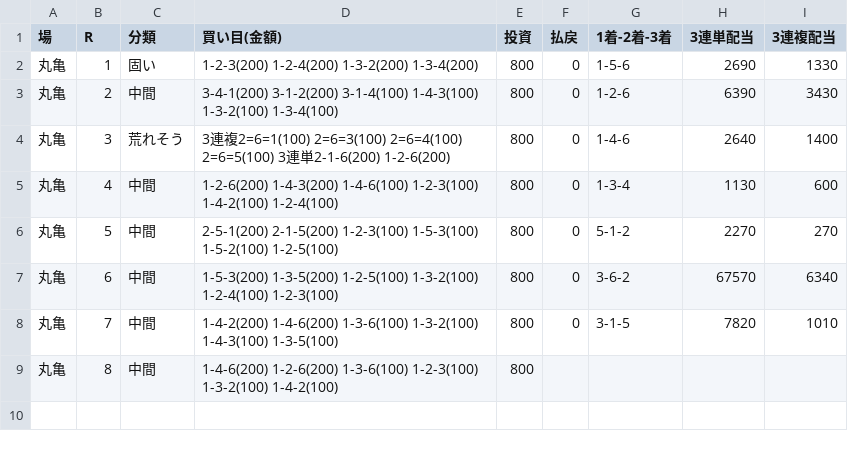
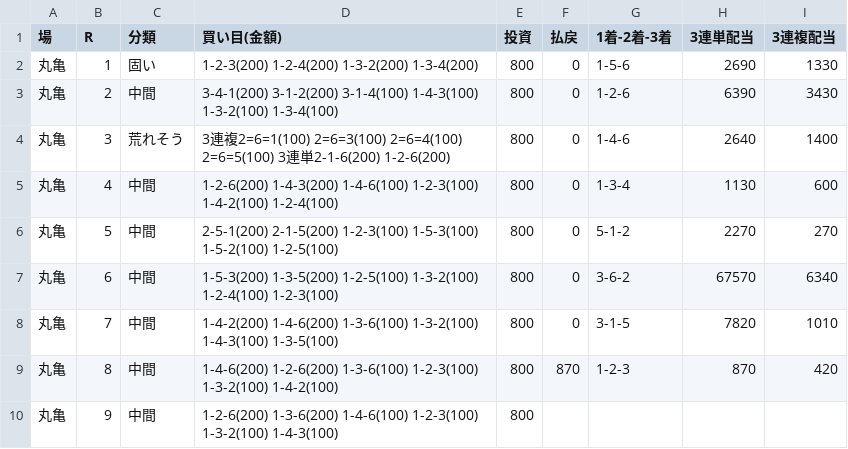
Before and after one commit to 777peipeipei-cmd/777reposi, a TSV file: notes/picks/20261115_marugame.tsv, drawn as a sheet.

```diff
--- a/notes/picks/20261115_marugame.tsv
+++ b/notes/picks/20261115_marugame.tsv
@@ -8,2 +8,3 @@
 丸亀	7	中間	1-4-2(200) 1-4-6(200) 1-3-6(100) 1-3-2(100) 1-4-3(100) 1-3-5(100)	800	0	3-1-5	7820	1010
-丸亀	8	中間	1-4-6(200) 1-2-6(200) 1-3-6(100) 1-2-3(100) 1-3-2(100) 1-4-2(100)	800				
+丸亀	8	中間	1-4-6(200) 1-2-6(200) 1-3-6(100) 1-2-3(100) 1-3-2(100) 1-4-2(100)	800	870	1-2-3	870	420
+丸亀	9	中間	1-2-6(200) 1-3-6(200) 1-4-6(100) 1-2-3(100) 1-3-2(100) 1-4-3(100)	800				
```
